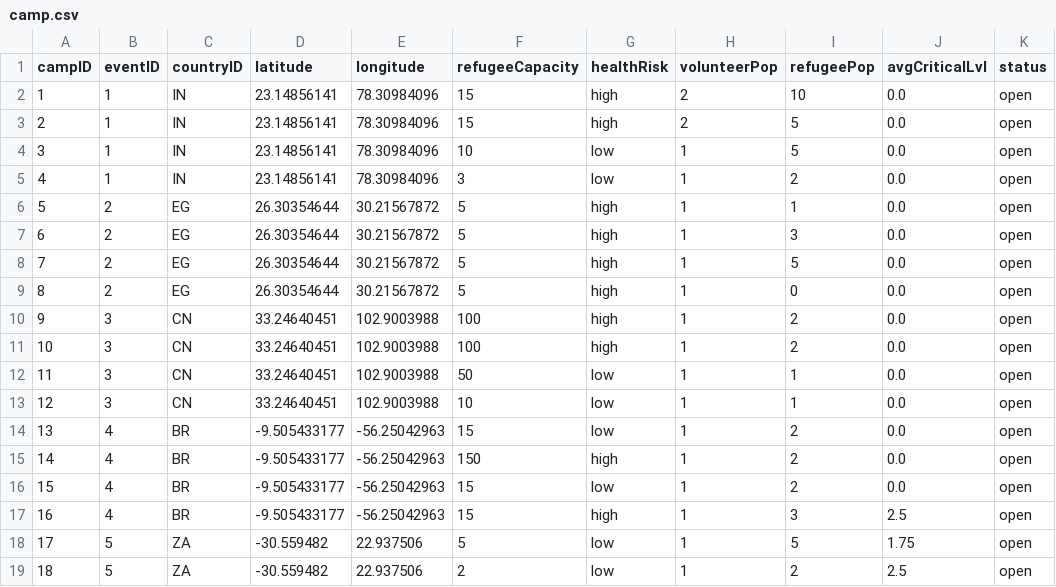
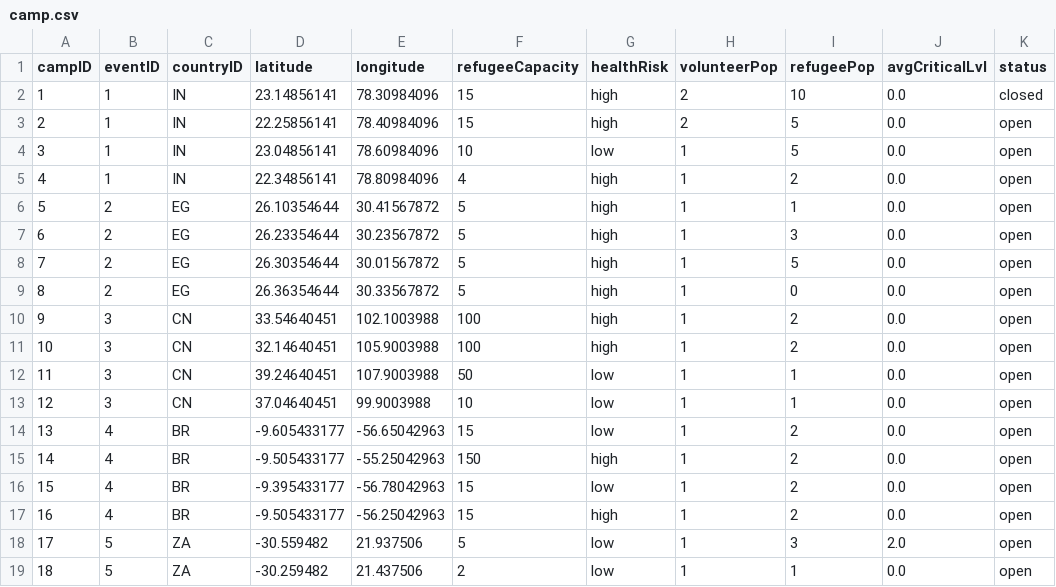
Before and after one commit to bennylao/ucl-humanitarian-management-system-CLI, a CSV file: humanitarian_management_system/data/camp.csv, drawn as a sheet.

```diff
--- a/humanitarian_management_system/data/camp.csv
+++ b/humanitarian_management_system/data/camp.csv
@@ -1,19 +1,19 @@
 campID,eventID,countryID,latitude,longitude,refugeeCapacity,healthRisk,volunteerPop,refugeePop,avgCriticalLvl,status
-1,1,IN,23.14856141,78.30984096,15,high,2,10,0.0,open
-2,1,IN,23.14856141,78.30984096,15,high,2,5,0.0,open
-3,1,IN,23.14856141,78.30984096,10,low,1,5,0.0,open
-4,1,IN,23.14856141,78.30984096,3,low,1,2,0.0,open
-5,2,EG,26.30354644,30.21567872,5,high,1,1,0.0,open
-6,2,EG,26.30354644,30.21567872,5,high,1,3,0.0,open
-7,2,EG,26.30354644,30.21567872,5,high,1,5,0.0,open
-8,2,EG,26.30354644,30.21567872,5,high,1,0,0.0,open
-9,3,CN,33.24640451,102.9003988,100,high,1,2,0.0,open
-10,3,CN,33.24640451,102.9003988,100,high,1,2,0.0,open
-11,3,CN,33.24640451,102.9003988,50,low,1,1,0.0,open
-12,3,CN,33.24640451,102.9003988,10,low,1,1,0.0,open
-13,4,BR,-9.505433177,-56.25042963,15,low,1,2,0.0,open
-14,4,BR,-9.505433177,-56.25042963,150,high,1,2,0.0,open
-15,4,BR,-9.505433177,-56.25042963,15,low,1,2,0.0,open
-16,4,BR,-9.505433177,-56.25042963,15,high,1,3,2.5,open
-17,5,ZA,-30.559482,22.937506,5,low,1,5,1.75,open
-18,5,ZA,-30.559482,22.937506,2,low,1,2,2.5,open
+1,1,IN,23.14856141,78.30984096,15,high,2,10,0.0,closed
+2,1,IN,22.25856141,78.40984096,15,high,2,5,0.0,open
+3,1,IN,23.04856141,78.60984096,10,low,1,5,0.0,open
+4,1,IN,22.34856141,78.80984096,4,high,1,2,0.0,open
+5,2,EG,26.10354644,30.41567872,5,high,1,1,0.0,open
+6,2,EG,26.23354644,30.23567872,5,high,1,3,0.0,open
+7,2,EG,26.30354644,30.01567872,5,high,1,5,0.0,open
+8,2,EG,26.36354644,30.33567872,5,high,1,0,0.0,open
+9,3,CN,33.54640451,102.1003988,100,high,1,2,0.0,open
+10,3,CN,32.14640451,105.9003988,100,high,1,2,0.0,open
+11,3,CN,39.24640451,107.9003988,50,low,1,1,0.0,open
+12,3,CN,37.04640451,99.9003988,10,low,1,1,0.0,open
+13,4,BR,-9.605433177,-56.65042963,15,low,1,2,0.0,open
+14,4,BR,-9.505433177,-55.25042963,150,high,1,2,0.0,open
+15,4,BR,-9.395433177,-56.78042963,15,low,1,2,0.0,open
+16,4,BR,-9.505433177,-56.25042963,15,high,1,2,0.0,open
+17,5,ZA,-30.559482,21.937506,5,low,1,3,2.0,open
+18,5,ZA,-30.259482,21.437506,2,low,1,1,0.0,open
```
Also changed, not shown: 7 other files.
